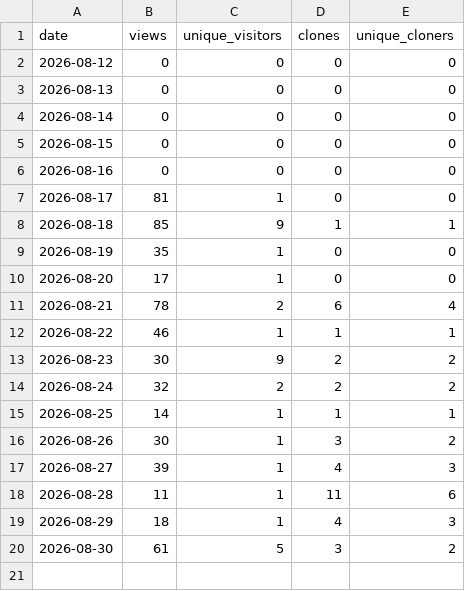
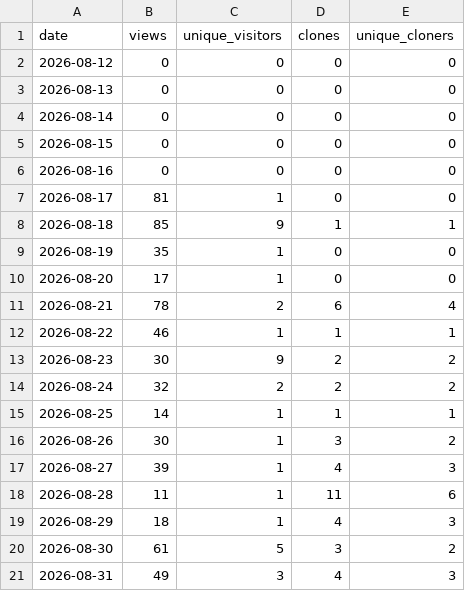
Before and after one commit to TheMyxa/telegram-parser, a CSV file: traffic/daily.csv, drawn as a sheet.

```diff
--- a/traffic/daily.csv
+++ b/traffic/daily.csv
@@ -20 +20,2 @@ date,views,unique_visitors,clones,unique_cloners
 2026-08-30,61,5,3,2
+2026-08-31,49,3,4,3
```
Also changed, not shown: 4 other files.
